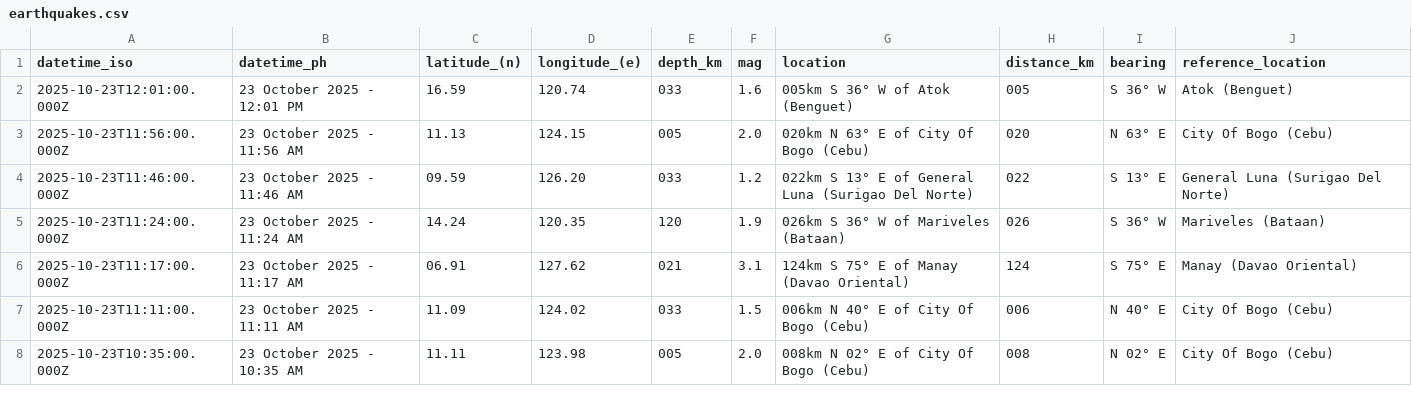
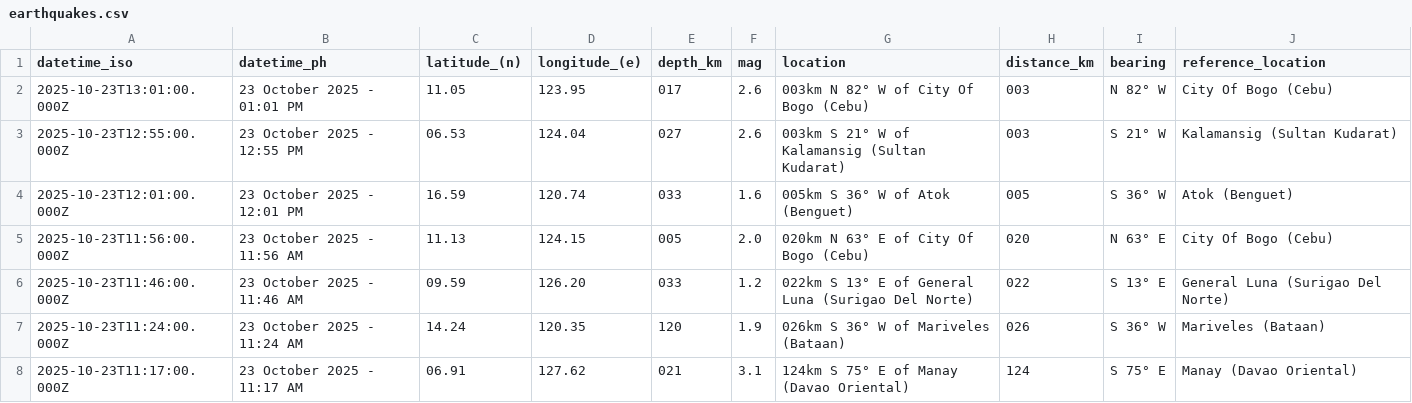
Before and after one commit to Waytii/chamthesleeptalker, a CSV file: earthquakes.csv, drawn as a sheet; only a part is shown; the shorter side is filled out with more unchanged rows.

```diff
--- a/earthquakes.csv
+++ b/earthquakes.csv
@@ -1,2 +1,4 @@
 datetime_iso,datetime_ph,latitude_(n),longitude_(e),depth_km,mag,location,distance_km,bearing,reference_location
+2025-10-23T13:01:00.000Z,23 October 2025 - 01:01 PM,11.05,123.95,017,2.6,003km N 82° W of City Of Bogo (Cebu),003,N 82° W,City Of Bogo (Cebu)
+2025-10-23T12:55:00.000Z,23 October 2025 - 12:55 PM,06.53,124.04,027,2.6,003km S 21° W of Kalamansig (Sultan Kudarat),003,S 21° W,Kalamansig (Sultan Kudarat)
 2025-10-23T12:01:00.000Z,23 October 2025 - 12:01 PM,16.59,120.74,033,1.6,005km S 36° W of Atok (Benguet),005,S 36° W,Atok (Benguet)
```
Also changed, not shown: earthquake_summary_stats.csv, earthquakes_past_24_hours.csv, 5 other files.
